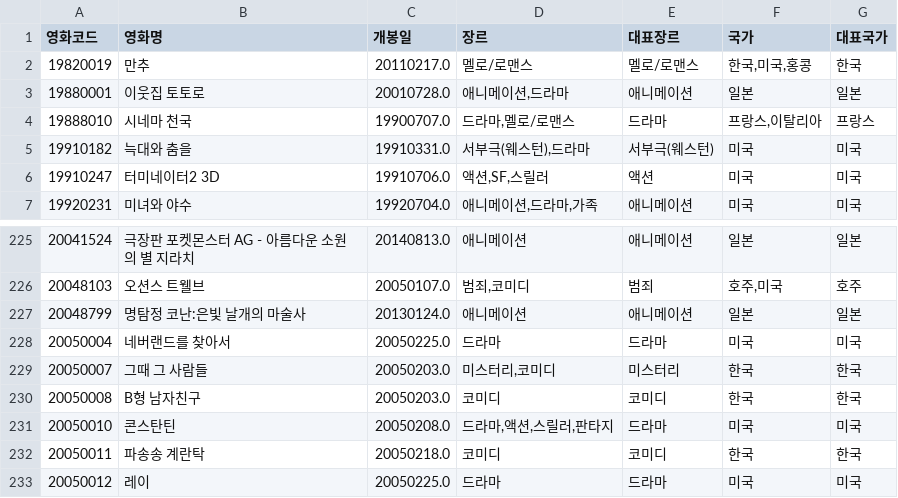
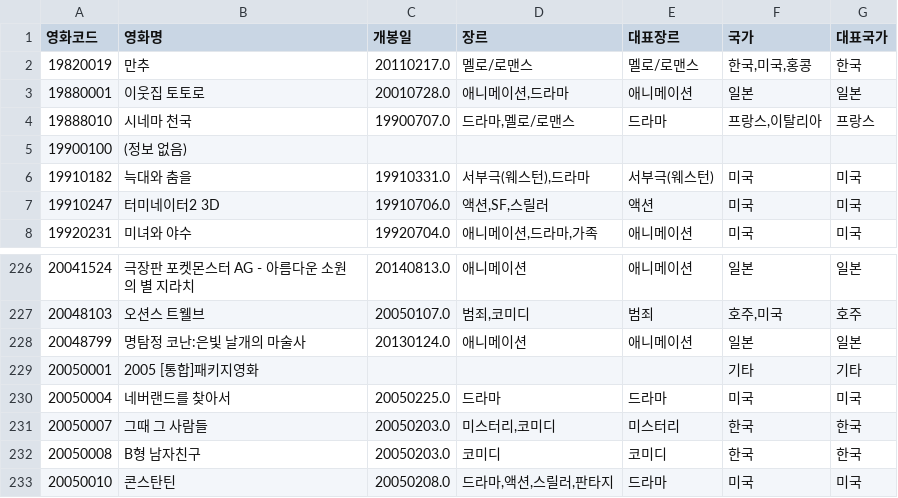
Before and after one commit to greatsong/modudata, a CSV file: data/kobis_genres.csv, drawn as a sheet; only a part is shown, gaps mark what is left out; the shorter side is filled out with more unchanged rows; the diff names each change by its address in the sheet, - before the commit and + after, or states it on an @@ line.

```diff
--- a/data/kobis_genres.csv
+++ b/data/kobis_genres.csv
+row 5: 19900100 | (정보 없음)
+row 229: 20050001 | 2005 [통합]패키지영화 |  |  |  | 기타 | 기타
```
